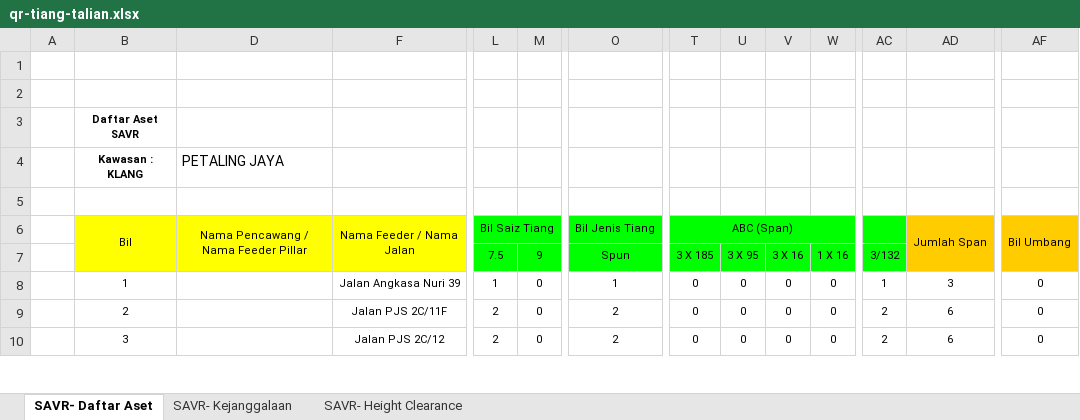
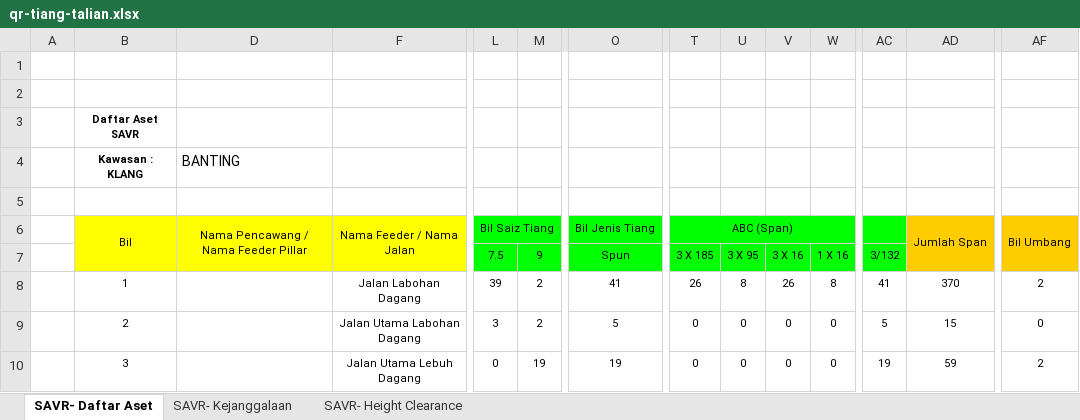
Before and after one commit to arehman5110/apks, an Excel workbook: public/assets/updated-excels/qr-tiang-talian.xlsx, sheet SAVR- Daftar Aset, drawn as a sheet; only a part is shown, gaps mark what is left out; values as stored, in another font and other column widths than the file's, no borders; the diff covers the shown part only; the diff names each change by its address in the sheet, - before the commit and + after, or states it on an @@ line.

```diff
--- a/public/assets/updated-excels/qr-tiang-talian.xlsx (sheet SAVR- Daftar Aset)
+++ b/public/assets/updated-excels/qr-tiang-talian.xlsx (sheet SAVR- Daftar Aset)
-D4: PETALING JAYA
+D4: BANTING
-F8: Jalan Angkasa Nuri 39
+F8: Jalan Labohan Dagang
-L8: 1
+L8: 39
-M8:M9: 0
+M8:M9: 2
-O8: 1
+O8: 41
-T8: 0
+T8: 26
-U8: 0
+U8: 8
-V8: 0
+V8: 26
-W8: 0
+W8: 8
-AC8: 1
+AC8: 41
-AD8: 3
+AD8: 370
-AF8: 0
+AF8: 2
-F9: Jalan PJS 2C/11F
+F9: Jalan Utama Labohan Dagang
-L9: 2
+L9: 3
-O9: 2
+O9: 5
-AC9: 2
+AC9: 5
-AD9: 6
+AD9: 15
-F10: Jalan PJS 2C/12
+F10: Jalan Utama Lebuh Dagang
-L10: 2
+L10: 0
-M10: 0
+M10: 19
-O10: 2
+O10: 19
-AC10: 2
+AC10: 19
-AD10: 6
+AD10: 59
-AF10: 0
+AF10: 2
```
Also changed, not shown: 2 added rows, 2 removed rows and 26 edited cells elsewhere in this sheet, sheet SAVR- Kejanggalaan, sheet SAVR- Height Clearance, public/assets/updated-excels/qr-feeder-pillar.xlsx, 6 other files.
